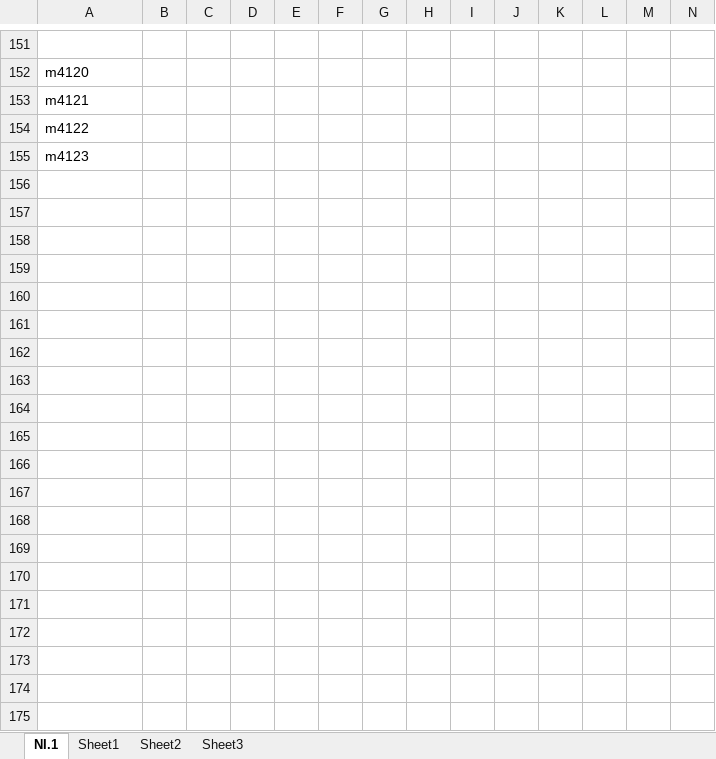
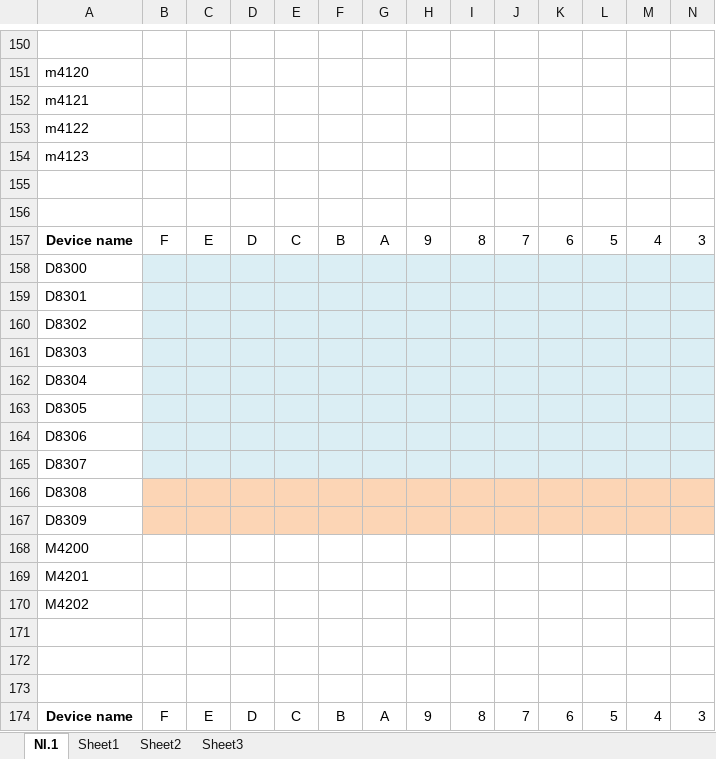
Before and after one commit to Pjumpod/HAVC, an Excel workbook: MemoryMap/NI.xlsx, sheet NI.1, drawn as a sheet; only a part is shown, gaps mark what is left out; values as stored, in another font and other column widths than the file's, no borders; charts and pictures not drawn; rows hold the shown columns only; the diff covers the shown part only; the diff names each change by its address in the sheet, - before the commit and + after, or states it on an @@ line.

Commit message:
New memory map for EOLT and ROBO

```diff
--- a/MemoryMap/NI.xlsx (sheet NI.1)
+++ b/MemoryMap/NI.xlsx (sheet NI.1)
+row 155: (empty)
+row 156: (empty)
+row 157: Device name | F | E | D | C | B | A | 9 | 8 | 7 | 6 | 5 | 4 | 3
+row 158: D8300
+row 159: D8301
+row 160: D8302
+row 161: D8303
+row 162: D8304
+row 163: D8305
+row 164: D8306
+row 165: D8307
+row 166: D8308
+row 167: D8309
+row 168: M4200
+row 169: M4201
+row 170: M4202
+row 171: (empty)
+row 172: (empty)
+row 173: (empty)
+row 174: Device name | F | E | D | C | B | A | 9 | 8 | 7 | 6 | 5 | 4 | 3
```
Also changed, not shown: 22 added rows and 1 removed row elsewhere in this sheet, charts or pictures.
